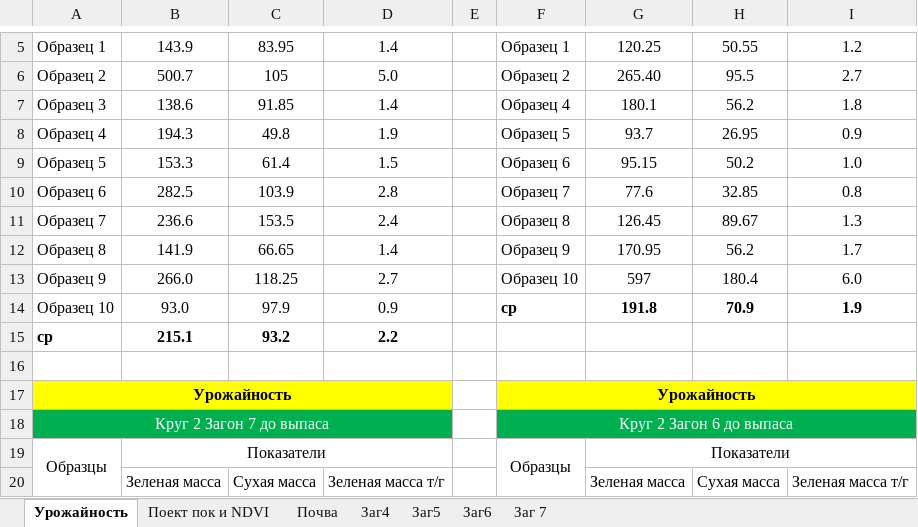
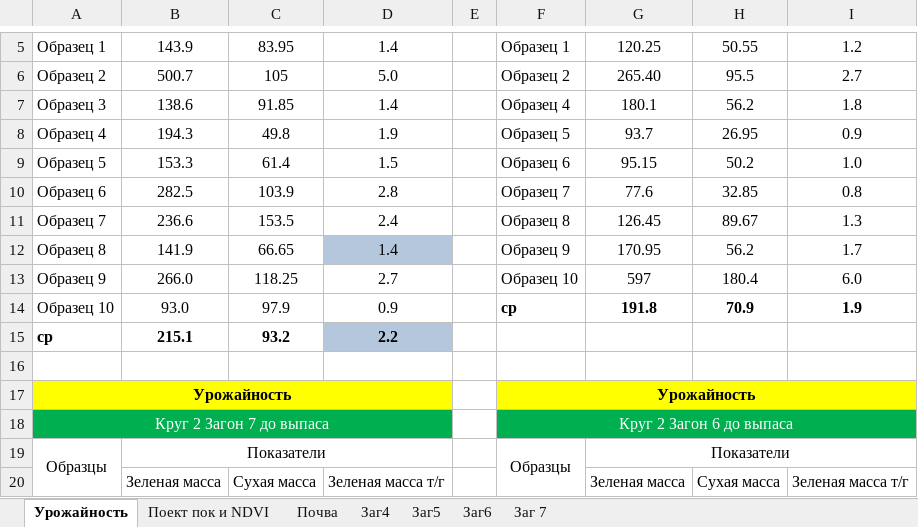
Before and after one commit to Yerlan999/CowsGPSTracker-KazATU, an Excel workbook: ТОО Сев. Каз СХОС/Проект смарт пастбище/Смарт показатели 5 эксп 03.08.2022.xlsx, sheet Урожайность, drawn as a sheet; only a part is shown, gaps mark what is left out; values as stored, in another font and other column widths than the file's, no borders; charts and pictures not drawn; the diff names each change by its address in the sheet, - before the commit and + after, or states it on an @@ line.

```diff
--- a/ТОО Сев. Каз СХОС/Проект смарт пастбище/Смарт показатели 5 эксп 03.08.2022.xlsx (sheet Урожайность)
+++ b/ТОО Сев. Каз СХОС/Проект смарт пастбище/Смарт показатели 5 эксп 03.08.2022.xlsx (sheet Урожайность)
-D12 fill: none
+D12 fill: #B4C7DC
-D15 fill: none
+D15 fill: #B4C7DC
```
Also changed, not shown: sheet Почва, sheet Поект пок и NDVI, charts or pictures, ТОО Сев. Каз СХОС/Проект смарт пастбище/Смарт п показатели 3 эксп 9.06.2022.xlsx, 3 other files.
